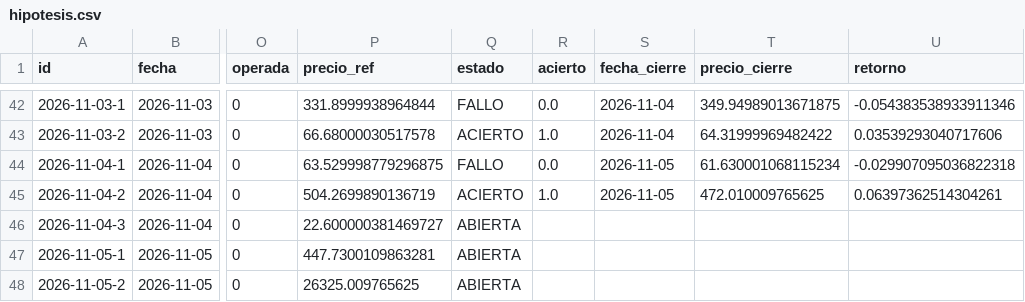
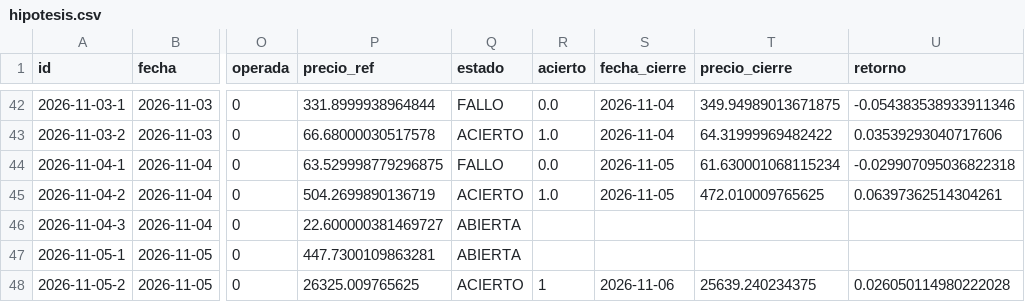
Before and after one commit to xqwertyx-ai/Tradingbot, a CSV file: data/dashboard/hipotesis.csv, drawn as a sheet; only a part is shown, gaps mark what is left out; the diff names each change by its address in the sheet, - before the commit and + after, or states it on an @@ line.

```diff
--- a/data/dashboard/hipotesis.csv
+++ b/data/dashboard/hipotesis.csv
-Q48 (estado): ABIERTA
+Q48 (estado): ACIERTO
-R48 (acierto): (empty)
+R48 (acierto): 1
-S48 (fecha_cierre): (empty)
+S48 (fecha_cierre): 2026-11-06
-T48 (precio_cierre): (empty)
+T48 (precio_cierre): 25639.240234375
-U48 (retorno): (empty)
+U48 (retorno): 0.026050114980222028
```
Also changed, not shown: 10 other files.
